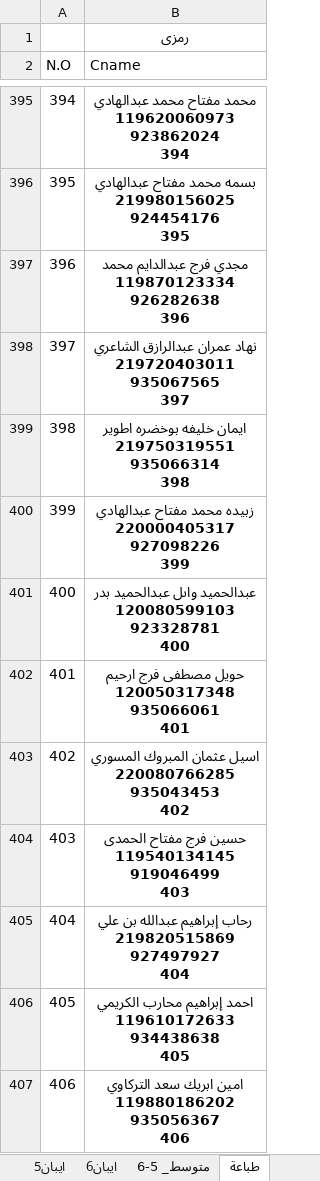
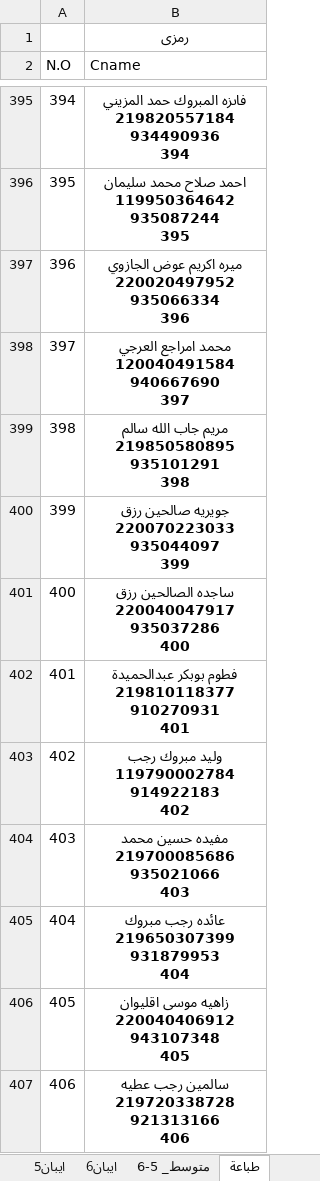
Before and after one commit to ahbayo-dotcom/office-14, an Excel workbook: Data/متوسط جديد 2.xlsm, sheet طباعة, drawn as a sheet; only a part is shown, gaps mark what is left out; values as stored, in another font and other column widths than the file's, no borders; table styles not drawn; ↵ is a line break in a cell; the diff covers the shown part only; the diff names each change by its address in the sheet, - before the commit and + after, or states it on an @@ line.

```diff
--- a/Data/متوسط جديد 2.xlsm (sheet طباعة)
+++ b/Data/متوسط جديد 2.xlsm (sheet طباعة)
-B395 (Cname): محمد مفتاح محمد عبدالهادي ↵ 119620060973 ↵ 923862024 ↵ 394
+B395 (Cname): فاىزه المبروك حمد المزيني ↵ 219820557184 ↵ 934490936 ↵ 394
-B396 (Cname): بسمه محمد مفتاح عبدالهادي ↵ 219980156025 ↵ 924454176 ↵ 395
+B396 (Cname): احمد صلاح محمد سليمان ↵ 119950364642 ↵ 935087244 ↵ 395
-B397 (Cname): مجدي فرج عبدالدايم محمد ↵ 119870123334 ↵ 926282638 ↵ 396
+B397 (Cname): ميره اكريم عوض الجازوي ↵ 220020497952 ↵ 935066334 ↵ 396
-B398 (Cname): نهاد عمران عبدالرازق الشاعري ↵ 219720403011 ↵ 935067565 ↵ 397
+B398 (Cname): محمد امراجع العرجي ↵ 120040491584 ↵ 940667690 ↵ 397
-B399 (Cname): ايمان خليفه بوخضره اطوير ↵ 219750319551 ↵ 935066314 ↵ 398
+B399 (Cname): مريم جاب الله سالم ↵ 219850580895 ↵ 935101291 ↵ 398
-B400 (Cname): زبيده محمد مفتاح عبدالهادي ↵ 220000405317 ↵ 927098226 ↵ 399
+B400 (Cname): جويريه صالحين رزق ↵ 220070223033 ↵ 935044097 ↵ 399
-B401 (Cname): عبدالحميد واىل عبدالحميد بدر ↵ 120080599103 ↵ 923328781 ↵ 400
+B401 (Cname): ساجده الصالحين رزق ↵ 220040047917 ↵ 935037286 ↵ 400
-B402 (Cname): حويل مصطفى فرج ارحيم ↵ 120050317348 ↵ 935066061 ↵ 401
+B402 (Cname): فطوم بوبكر عبدالحميدة ↵ 219810118377 ↵ 910270931 ↵ 401
-B403 (Cname): اسيل عثمان المبروك المسوري ↵ 220080766285 ↵ 935043453 ↵ 402
+B403 (Cname): وليد مبروك رجب ↵ 119790002784 ↵ 914922183 ↵ 402
-B404 (Cname): حسين فرج مفتاح الحمدى ↵ 119540134145 ↵ 919046499 ↵ 403
+B404 (Cname): مفيده حسين محمد ↵ 219700085686 ↵ 935021066 ↵ 403
-B405 (Cname): رحاب إبراهيم عبدالله بن علي ↵ 219820515869 ↵ 927497927 ↵ 404
+B405 (Cname): عائده رجب مبروك ↵ 219650307399 ↵ 931879953 ↵ 404
-B406 (Cname): احمد إبراهيم محارب الكريمي ↵ 119610172633 ↵ 934438638 ↵ 405
+B406 (Cname): زاهيه موسى اقليوان ↵ 220040406912 ↵ 943107348 ↵ 405
-B407 (Cname): امين ابريك سعد التركاوي ↵ 119880186202 ↵ 935056367 ↵ 406
+B407 (Cname): سالمين رجب عطيه ↵ 219720338728 ↵ 921313166 ↵ 406
```
Also changed, not shown: 123 edited cells elsewhere in this sheet, sheet متوسط_ 5-6, formulas that keep their value, Data/متوسط جديد 2026.xlsm.
